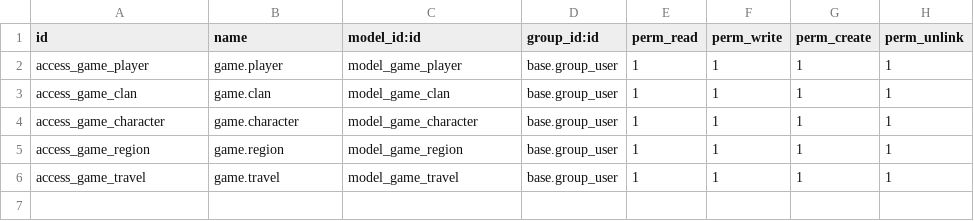
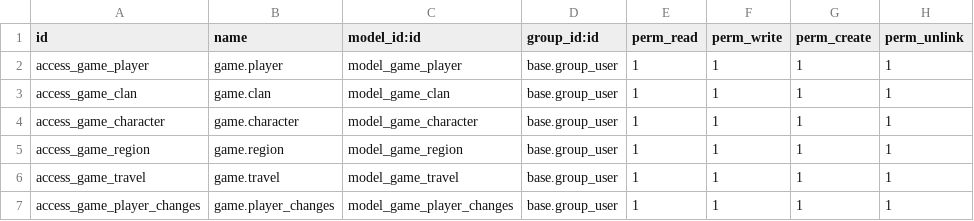
Before and after one commit to catega/GameOdoo, a CSV file: game/security/ir.model.access.csv, drawn as a sheet; the diff names each change by its address in the sheet, - before the commit and + after, or states it on an @@ line.

Commit message:
Cron, graph de player_chagnes, calendar dels travels i arreglat el percent del temps restant en els travels.

```diff
--- a/game/security/ir.model.access.csv
+++ b/game/security/ir.model.access.csv
+row 7: access_game_player_changes | game.player_changes | model_game_player_changes | base.group_user | 1 | 1 | 1 | 1
```
Also changed, not shown: 4 other files.
